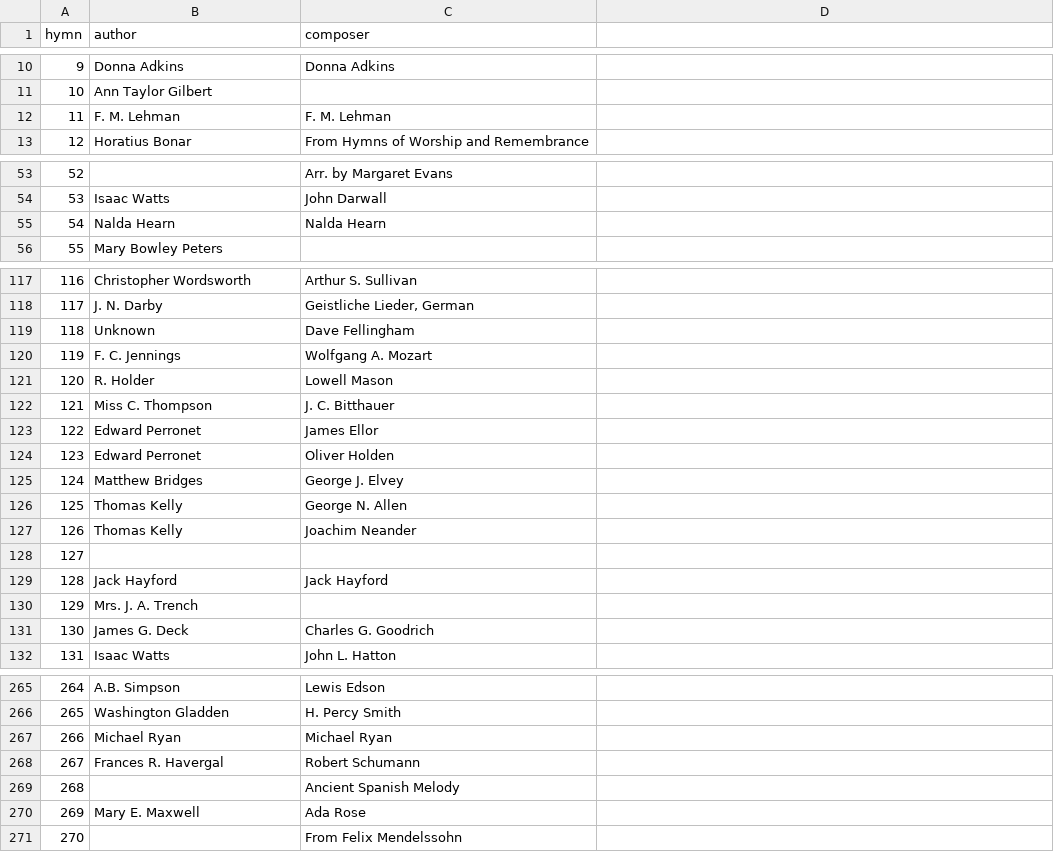
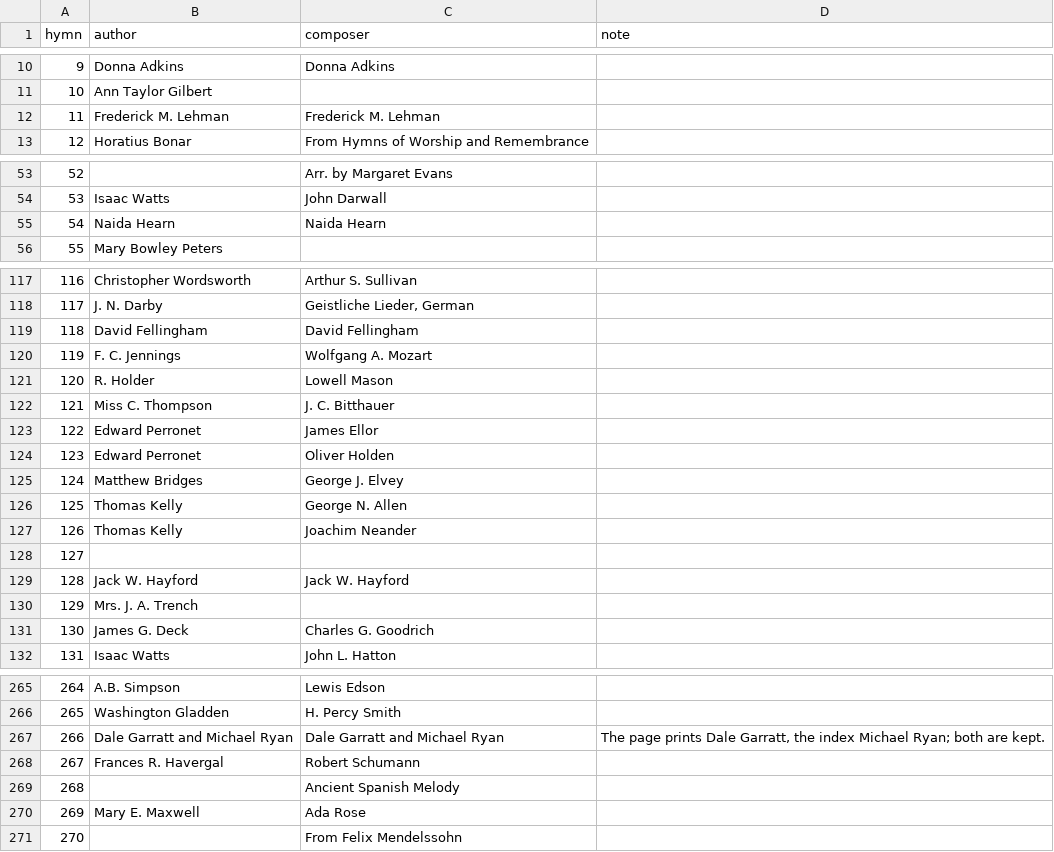
Before and after one commit to ickc/selected-hymns-and-songs, a TSV file: data/authors.tsv, drawn as a sheet; only a part is shown, gaps mark what is left out; the diff covers the shown part only.

Commit message:
Settle the fifteen credits the two printings disagree on
Reading the eleven page images shows the hymn page does not have the index's
shape. It has three layouts: *split*, author on the left margin and composer on
the right; *joint*, one name on the right and nothing on the left; and *joint
stacked*, two names on the right and nothing on the left. The right margin
therefore means the composer on a split page and the whole credit on a joint
one, and position alone does not say which. The index, with two columns to
fill, resolves a joint credit by writing it into both -- 110 rows carry the
same name twice -- and this table keeps that convention, because it is the
book's own and the alternative is a third representation for a hundred hymns
to serve fifteen.

That shape is also what the first reading of these pages got wrong. The
heuristic took the bottom line on each margin, which is right for a split page
and silently halves a stacked one: `Tommy Coomes` for 219 with `Morris Chapman`
lost, `Randy Rigby` for 505 with `Danny Daniels` lost, and `Jennie Hussey` off
a page that plainly prints `Jennie E. Hussey`. Three of the seventeen rows were
artefacts of the reader.

Of the rest, whichever printing carries more wins. Ten keep the index's name;
five take the page's. 439 takes the page on both cells -- the index contradicts
itself at hymn 397 and the page's own copyright line repeats the Lowden it
credits, and a printing that corroborates itself beats one that does not. 54's
`Nalda` is a misprint for `Naida`. 118's `Unknown` loses to a name.

On three the two name different people, and there a fourth column says so.
Combining asserts a co-authorship that is probably false -- one printing is
simply wrong and nothing in the book says which -- so the note is what makes
the row honest rather than a decoration on it. It is the one cell here not read
off a page, which is why it is confined to those three.

```diff
--- a/data/authors.tsv
+++ b/data/authors.tsv
@@ -1 +1 @@
-hymn	author	composer
+hymn	author	composer	note
@@ -12 +12 @@ hymn	author	composer
-11	F. M. Lehman	F. M. Lehman
+11	Frederick M. Lehman	Frederick M. Lehman	
@@ -55 +55 @@ hymn	author	composer
-54	Nalda Hearn	Nalda Hearn
+54	Naida Hearn	Naida Hearn	
@@ -119 +119 @@ hymn	author	composer
-118	Unknown	Dave Fellingham
+118	David Fellingham	David Fellingham	
@@ -129 +129 @@ hymn	author	composer
-128	Jack Hayford	Jack Hayford
+128	Jack W. Hayford	Jack W. Hayford	
@@ -267 +267 @@ hymn	author	composer
-266	Michael Ryan	Michael Ryan
+266	Dale Garratt and Michael Ryan	Dale Garratt and Michael Ryan	The page prints Dale Garratt, the index Michael Ryan; both are kept.
```
Also changed, not shown: 11 edited cells elsewhere in this file, 13 other files.
